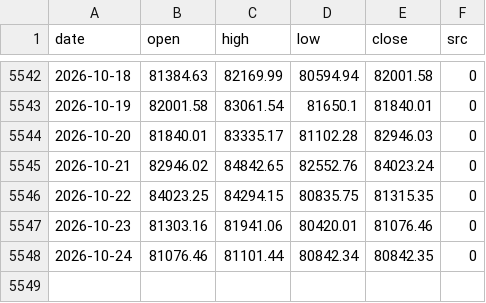
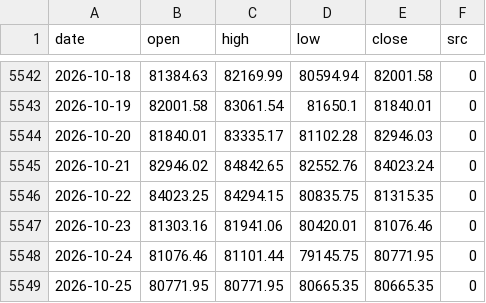
Before and after one commit to North7/tidemark, a CSV file: data/raw/ohlc.csv, drawn as a sheet; only a part is shown, gaps mark what is left out.

```diff
--- a/data/raw/ohlc.csv
+++ b/data/raw/ohlc.csv
@@ -5547,2 +5547,3 @@ date,open,high,low,close,src
 2026-10-23,81303.16,81941.06,80420.01,81076.46,0
-2026-10-24,81076.46,81101.44,80842.34,80842.35,0
+2026-10-24,81076.46,81101.44,79145.75,80771.95,0
+2026-10-25,80771.95,80771.95,80665.35,80665.35,0
```
Also changed, not shown: data/indicators.csv, data/raw/coinmetrics.csv, 15 other files.
